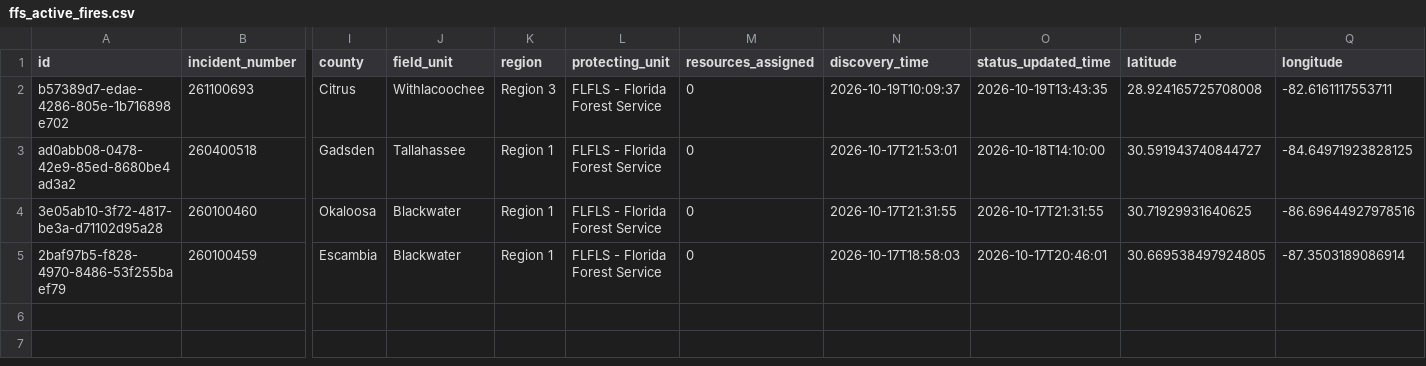
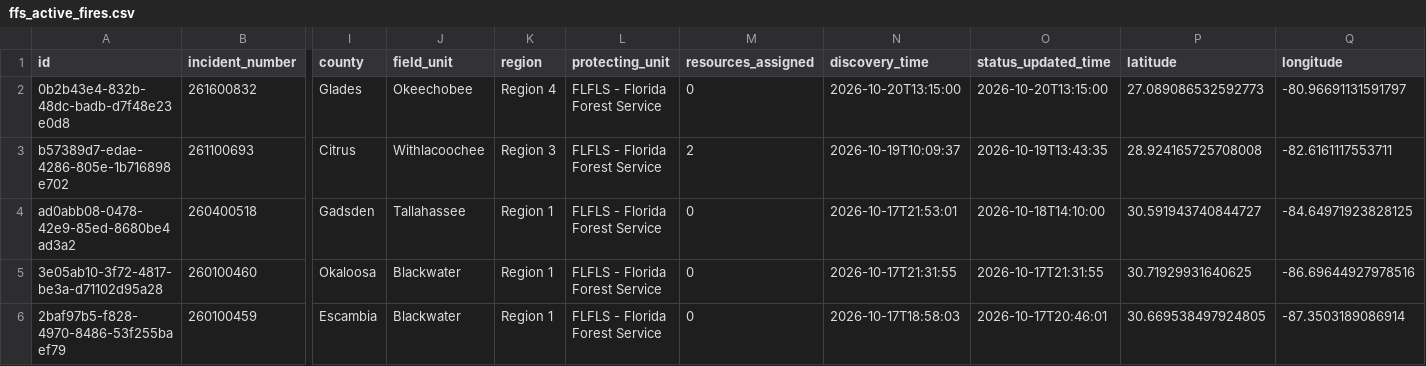
Before and after one commit to SunSentinel/wildfire-tracking-map, a CSV file: ffs_active_fires.csv, drawn as a sheet; only a part is shown, gaps mark what is left out; addresses are those after the commit; rows hold the shown columns only; the diff names each change by its address in the sheet, - before the commit and + after, or states it on an @@ line.

```diff
--- a/ffs_active_fires.csv
+++ b/ffs_active_fires.csv
+row 2: 0b2b43e4-832b-48dc-badb-d7f48e23e0d8 | 261600832 | Glades | Okeechobee | Region 4 | FLFLS - Florida Forest Service | 0 | 2026-10-20T13:15:00 | 2026-10-20T13:15:00 | 27.089086532592773 | -80.96691131591797
-M3 (resources_assigned): 0
+M3 (resources_assigned): 2
```
Also changed, not shown: 2 other files.
